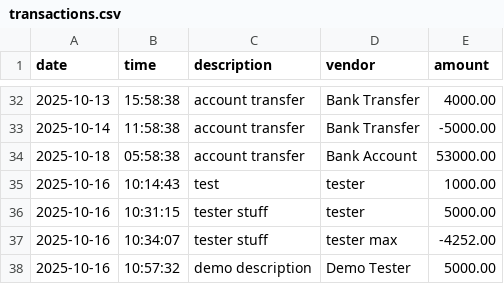
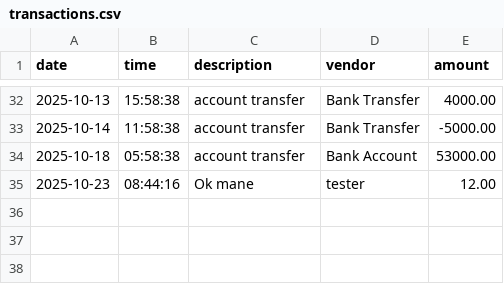
Before and after one commit to Avioti/Accounting-Ledger-App, a CSV file: src/main/resources/transactions.csv, drawn as a sheet; only a part is shown, gaps mark what is left out; removed rows and columns are numbered as before the commit, all else as after; the diff names each change by its address in the sheet, - before the commit and + after, or states it on an @@ line.

Commit message:
fixed the retry function made a new utilities class made scanner and hashmap static added new firstScreen method made threadsleep a method made static integers for sleep times

```diff
--- a/src/main/resources/transactions.csv
+++ b/src/main/resources/transactions.csv
-row 35: 2025-10-16 | 10:14:43 | test | tester | 1000.00
-row 36: 2025-10-16 | 10:31:15 | tester stuff | tester | 5000.00
-row 37: 2025-10-16 | 10:34:07 | tester stuff | tester max | -4252.00
-row 38: 2025-10-16 | 10:57:32 | demo description | Demo Tester | 5000.00
+row 35: 2025-10-23 | 08:44:16 | Ok mane | tester | 12.00
```
Also changed, not shown: 3 other files.
